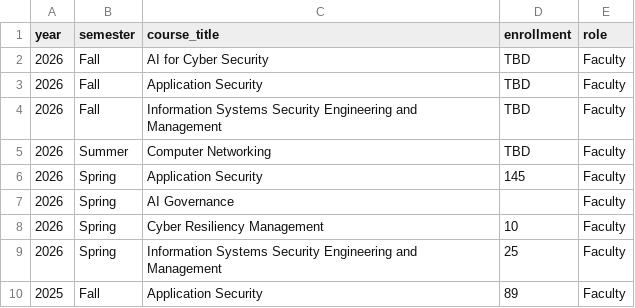
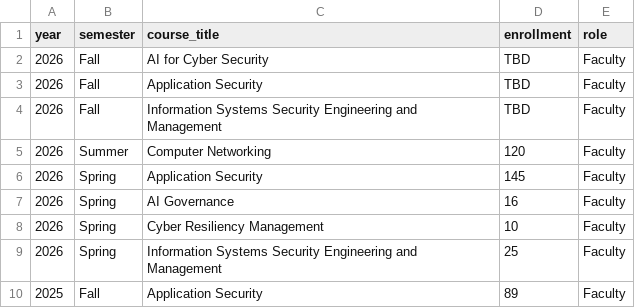
Before and after one commit to ahillelt/ahillelt.github.io, a CSV file: courses_history.csv, drawn as a sheet; only a part is shown.

Commit message:
Update courses_history.csv

```diff
--- a/courses_history.csv
+++ b/courses_history.csv
@@ -4,5 +4,5 @@ year,semester,course_title,enrollment,role
 2026,Fall,Information Systems Security Engineering and Management,TBD,Faculty
-2026,Summer,Computer Networking,TBD,Faculty
+2026,Summer,Computer Networking,120,Faculty
 2026,Spring,Application Security,145,Faculty
-2026,Spring,AI Governance,,Faculty
+2026,Spring,AI Governance,16,Faculty
 2026,Spring,Cyber Resiliency Management,10,Faculty
```
